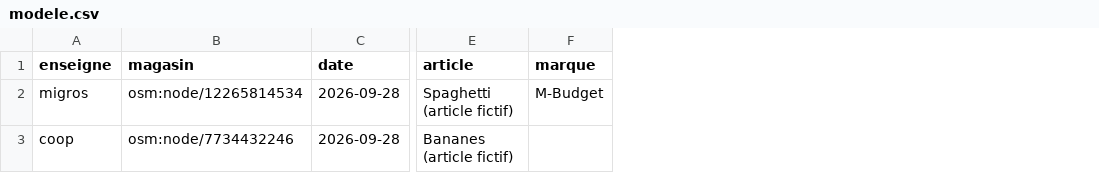
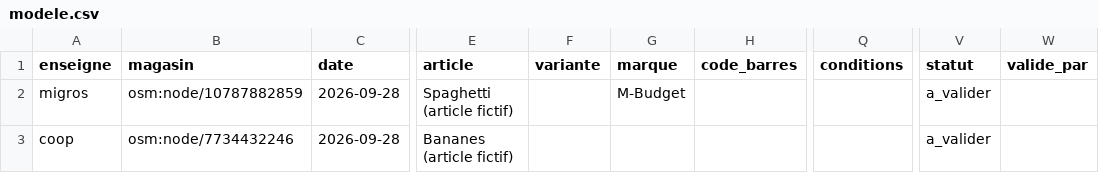
Before and after one commit to probe2ka3/stayready-kit, a CSV file: comparateur/data/releves/modele.csv, drawn as a sheet; only a part is shown, gaps mark what is left out; the diff names each change by its address in the sheet, - before the commit and + after, or states it on an @@ line.

```diff
--- a/comparateur/data/releves/modele.csv
+++ b/comparateur/data/releves/modele.csv
+column F (variante), empty
+column H (code_barres), empty
+column Q (conditions), empty
+column V (statut), rows 2-3: a_valider | a_valider
+column W (valide_par), empty
-B2 (magasin): osm:node/12265814534
+B2 (magasin): osm:node/10787882859
```
Also changed, not shown: comparateur/docs/releves/fiche-noyau.csv, 45 other files.
